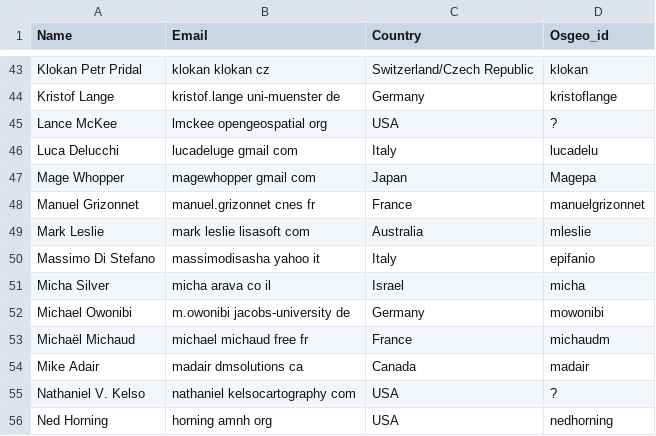
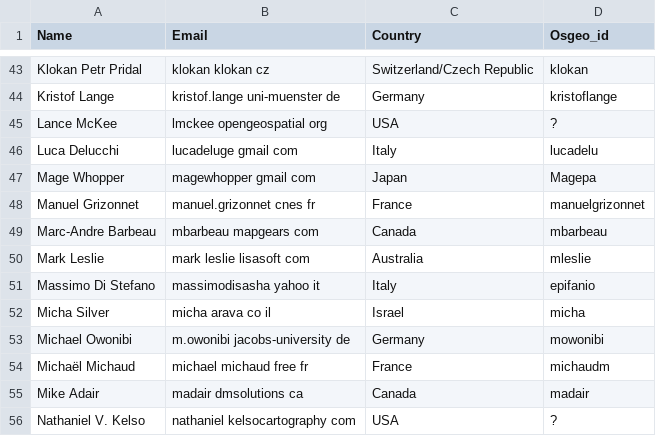
Before and after one commit to ycheng1947/osgeolive-git-mirror, a CSV file: livedvd/gisvm/trunk/doc/contributors.csv, drawn as a sheet; only a part is shown, gaps mark what is left out; the shorter side is filled out with more unchanged rows.

Commit message:
contributors.csv

```diff
--- a/livedvd/gisvm/trunk/doc/contributors.csv
+++ b/livedvd/gisvm/trunk/doc/contributors.csv
@@ -48,2 +48,3 @@ Mage Whopper,magewhopper gmail com,Japan,Magepa
 Manuel Grizonnet,manuel.grizonnet cnes fr,France,manuelgrizonnet
+Marc-Andre Barbeau,mbarbeau mapgears com,Canada,mbarbeau
 Mark Leslie,mark leslie lisasoft com,Australia,mleslie
```
